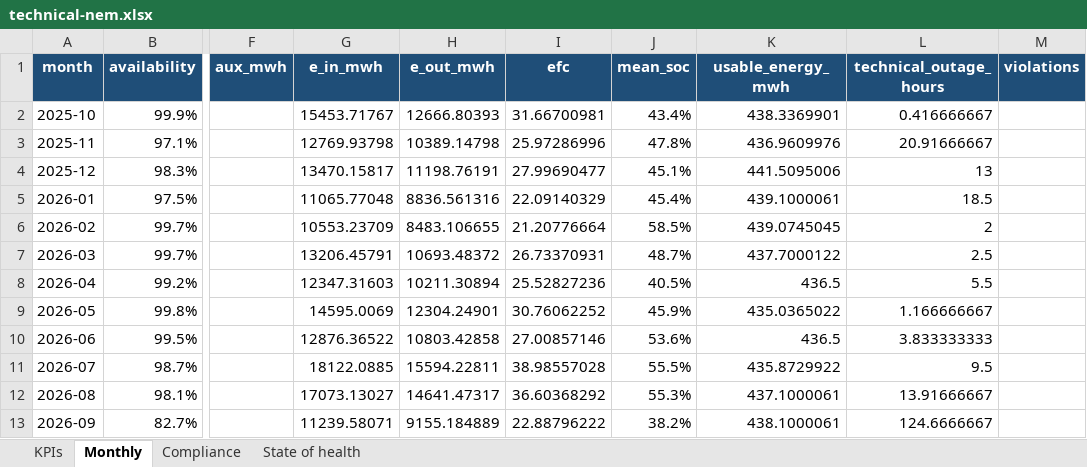
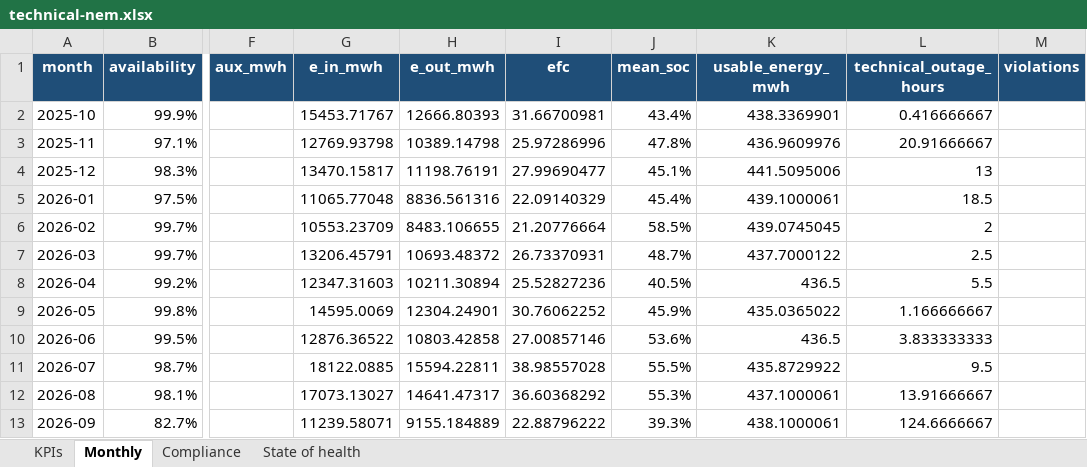
Before and after one commit to kwwaleszczynski-del/bess-reporting-kit, an Excel workbook: docs/report/technical-nem.xlsx, sheet Monthly, drawn as a sheet; only a part is shown, gaps mark what is left out; values as stored, in another font and other column widths than the file's, no borders; the diff names each change by its address in the sheet, - before the commit and + after, or states it on an @@ line.

```diff
--- a/docs/report/technical-nem.xlsx (sheet Monthly)
+++ b/docs/report/technical-nem.xlsx (sheet Monthly)
-J13 (mean_soc): 38.2%
+J13 (mean_soc): 39.3%
```
Also changed, not shown: sheet KPIs, docs/report/financial-example.xlsx, docs/report/strategies-example.xlsx, 18 other files.
